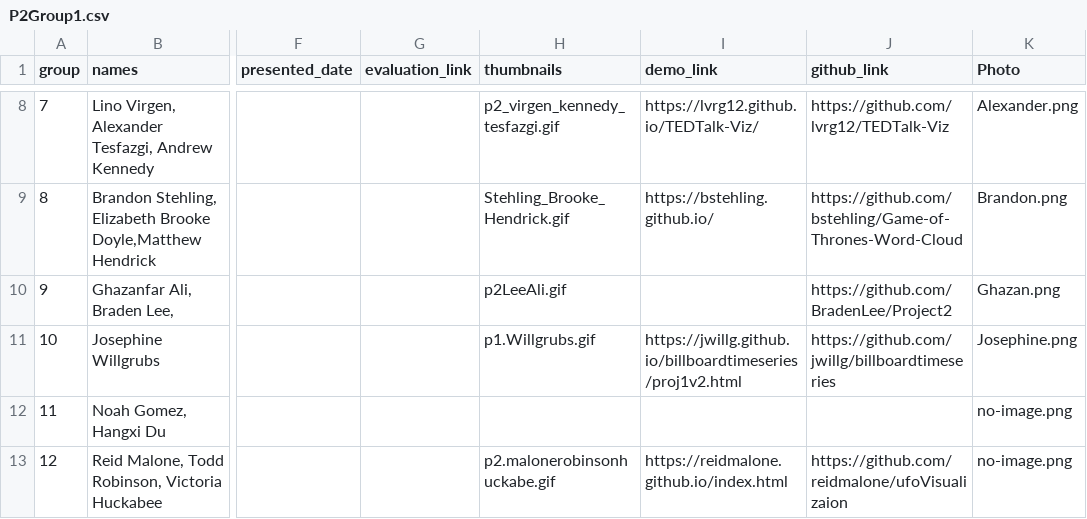
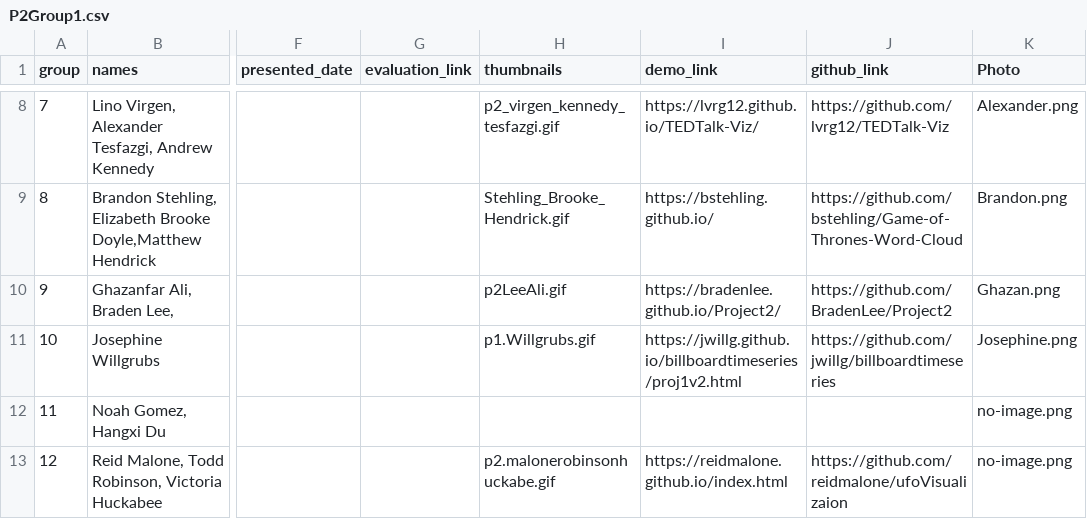
Before and after one commit to iDataVisualizationLab/CS5331_Spring2019, a CSV file: P2/P2Group1.csv, drawn as a sheet; only a part is shown, gaps mark what is left out; the diff names each change by its address in the sheet, - before the commit and + after, or states it on an @@ line.

Commit message:
Update P2Group1.csv

```diff
--- a/P2/P2Group1.csv
+++ b/P2/P2Group1.csv
-I10 (demo_link): (empty)
+I10 (demo_link): https://bradenlee.github.io/Project2/
```
